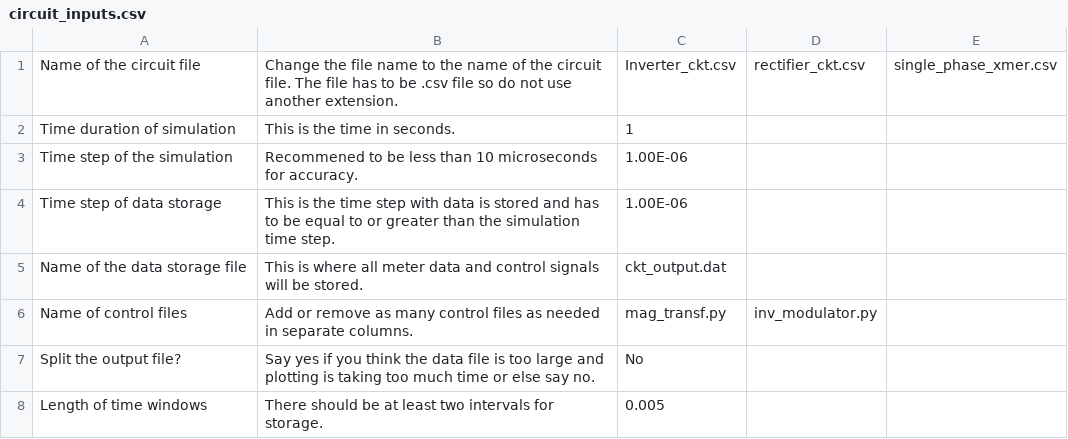
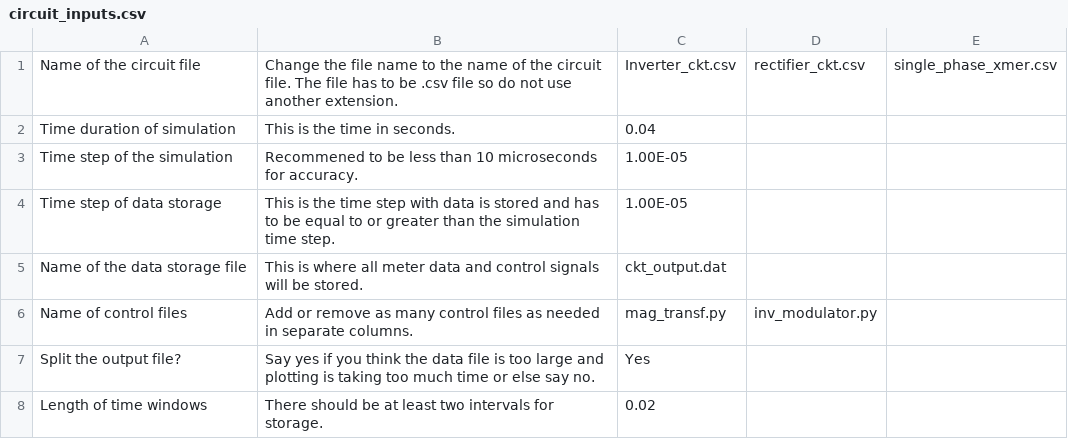
Before and after one commit to madmax3000/ice, a CSV file: circuit_inputs.csv, drawn as a sheet.

```diff
--- a/circuit_inputs.csv
+++ b/circuit_inputs.csv
@@ -1,8 +1,8 @@
 Name of the circuit file, Change the file name to the name of the circuit file. The file has to be .csv file so do not use another extension.,Inverter_ckt.csv,rectifier_ckt.csv,single_phase_xmer.csv
-Time duration of simulation, This is the time in seconds.,1,,
-Time step of the simulation, Recommened to be less than 10 microseconds for accuracy.,1.00E-06,,
-Time step of data storage, This is the time step with data is stored and has to be equal to or greater than the simulation time step.,1.00E-06,,
+Time duration of simulation, This is the time in seconds.,0.04,,
+Time step of the simulation, Recommened to be less than 10 microseconds for accuracy.,1.00E-05,,
+Time step of data storage, This is the time step with data is stored and has to be equal to or greater than the simulation time step.,1.00E-05,,
 Name of the data storage file, This is where all meter data and control signals will be stored., ckt_output.dat,,
 Name of control files, Add or remove as many control files as needed in separate columns., mag_transf.py,inv_modulator.py,
-Split the output file?, Say yes if you think the data file is too large and plotting is taking too much time or else say no.,No,,
-Length of time windows, There should be at least two intervals for storage.,0.005,,
+Split the output file?, Say yes if you think the data file is too large and plotting is taking too much time or else say no.,Yes,,
+Length of time windows, There should be at least two intervals for storage.,0.02,,
```
Also changed, not shown: rectifier_ckt_params.csv, single_phase_xmer_params.csv, 5 other files.
